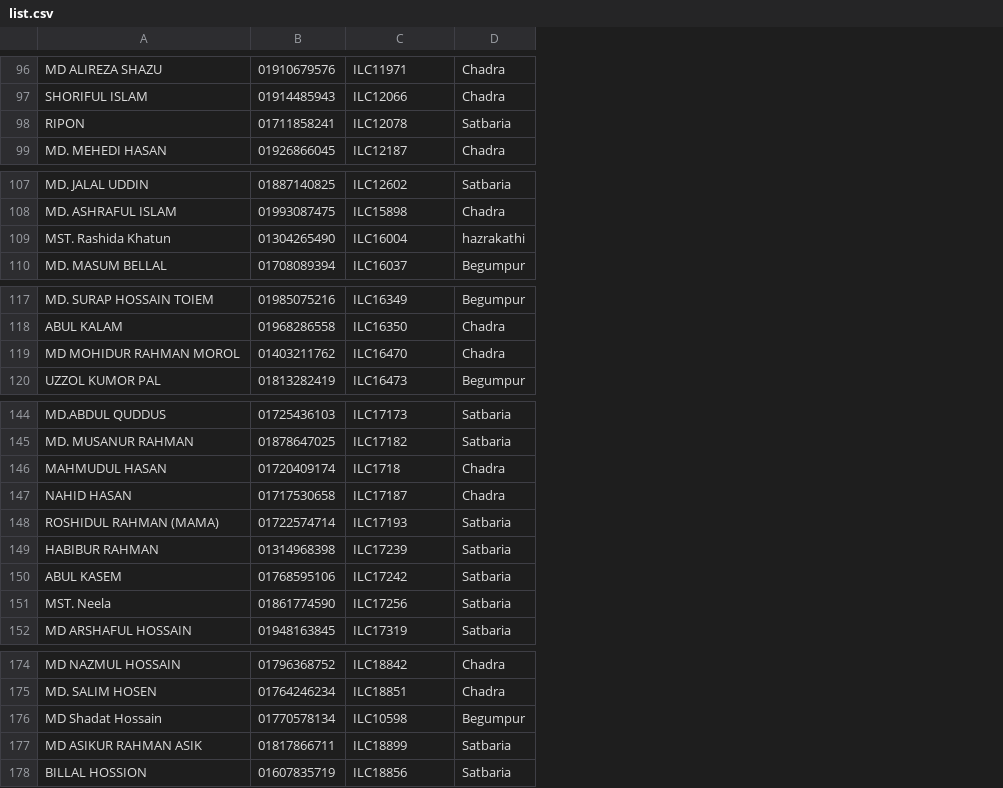
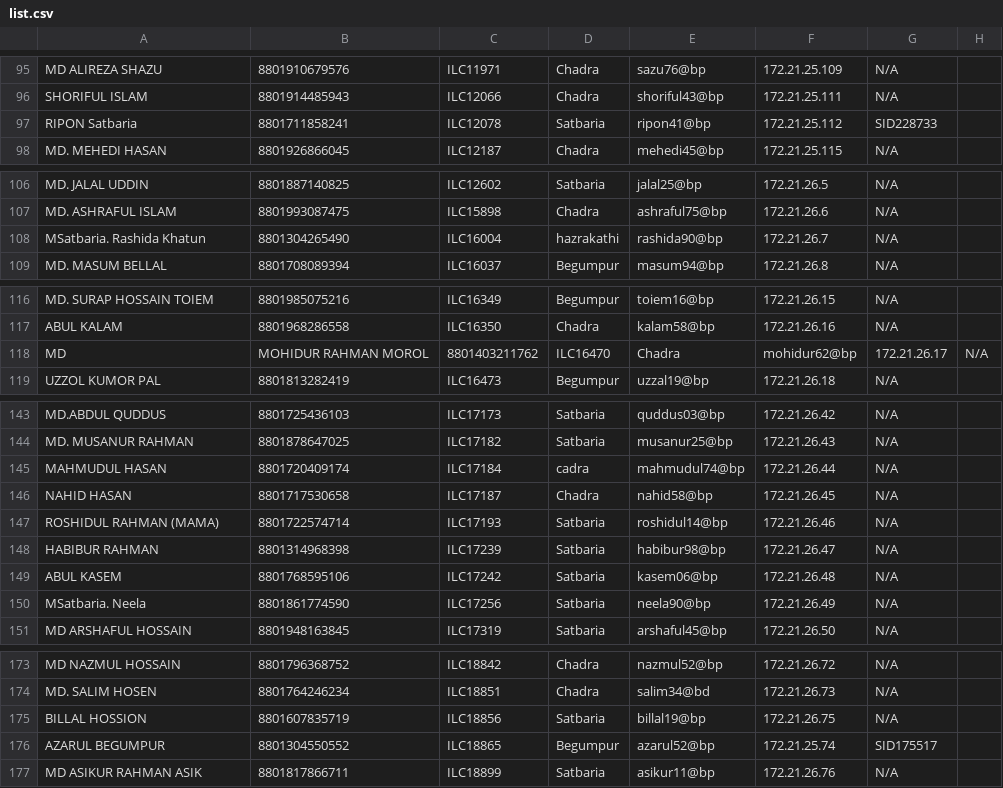
Before and after one commit to masud673/masud, a CSV file: list.csv, drawn as a sheet; only a part is shown, gaps mark what is left out; removed rows and columns are numbered as before the commit, all else as after; the diff covers the shown part only; the diff names each change by its address in the sheet, - before the commit and + after, or states it on an @@ line.

```diff
--- a/list.csv
+++ b/list.csv
-column B, rows 96-99: 01910679576 | 01914485943 | 01711858241 | 01926866045; rows 107-110: 01887140825 | 01993087475 | 01304265490 | 01708089394; rows 117-118: 01985075216 | 01968286558; row 120: 01813282419; rows 144-152: 01725436103 | 01878647025 | 01720409174 | 01717530658 | 01722574714 | 01314968398 | 01768595106 | 01861774590 | 01948163845; rows 174-175: 01796368752 | 01764246234; row 177: 01817866711
+column B, rows 95-98: 8801910679576 | 8801914485943 | 8801711858241 | 8801926866045; rows 106-109: 8801887140825 | 8801993087475 | 8801304265490 | 8801708089394; rows 116-117: 8801985075216 | 8801968286558; row 119: 8801813282419; rows 143-151: 8801725436103 | 8801878647025 | 8801720409174 | 8801717530658 | 8801722574714 | 8801314968398 | 8801768595106 | 8801861774590 | 8801948163845; rows 173-174: 8801796368752 | 8801764246234; row 177: 8801817866711
+column E, rows 95-98: sazu76@bp | shoriful43@bp | ripon41@bp | mehedi45@bp; rows 106-109: jalal25@bp | ashraful75@bp | rashida90@bp | masum94@bp; rows 116-117: toiem16@bp | kalam58@bp; row 119: uzzal19@bp; rows 143-151: quddus03@bp | musanur25@bp | mahmudul74@bp | nahid58@bp | roshidul14@bp | habibur98@bp | kasem06@bp | neela90@bp | arshaful45@bp; rows 173-174: nazmul52@bp | salim34@bd; row 177: asikur11@bp
+column F, rows 95-98: 172.21.25.109 | 172.21.25.111 | 172.21.25.112 | 172.21.25.115; rows 106-109: 172.21.26.5 | 172.21.26.6 | 172.21.26.7 | 172.21.26.8; rows 116-117: 172.21.26.15 | 172.21.26.16; row 119: 172.21.26.18; rows 143-151: 172.21.26.42 | 172.21.26.43 | 172.21.26.44 | 172.21.26.45 | 172.21.26.46 | 172.21.26.47 | 172.21.26.48 | 172.21.26.49 | 172.21.26.50; rows 173-174: 172.21.26.72 | 172.21.26.73; row 177: 172.21.26.76
+column G, rows 95-98: N/A | N/A | SID228733 | N/A; rows 106-109: all N/A; rows 116-117: N/A | N/A; row 119: N/A; rows 143-151: all N/A; rows 173-174: N/A | N/A; row 177: N/A
+column H, empty
-A97: RIPON
+A97: RIPON Satbaria
-A108: MST. Rashida Khatun
+A108: MSatbaria. Rashida Khatun
-row 119: MD MOHIDUR RAHMAN MOROL | 01403211762 | ILC16470 | Chadra
+row 118: MD | MOHIDUR RAHMAN MOROL | 8801403211762 | ILC16470 | Chadra | mohidur62@bp | 172.21.26.17 | N/A
-C145: ILC1718
+C145: ILC17184
-D145: Chadra
+D145: cadra
-A150: MST. Neela
+A150: MSatbaria. Neela
@@ row 176 moved to row 79: MD Shadat Hossain @@
@@ row 178 moved to row 175: BILLAL HOSSION @@
+row 176: AZARUL BEGUMPUR | 8801304550552 | ILC18865 | Begumpur | azarul52@bp | 172.21.25.74 | SID175517
```
Also changed, not shown: 2 added rows, 4 removed rows and 76 edited cells elsewhere in this file.
